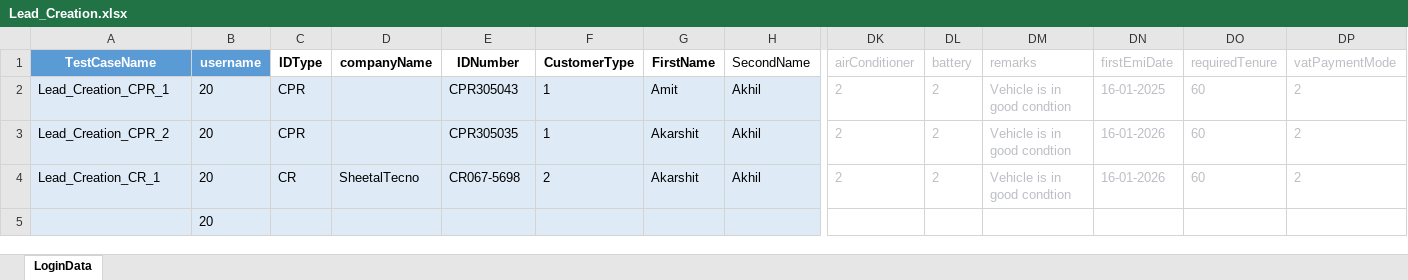
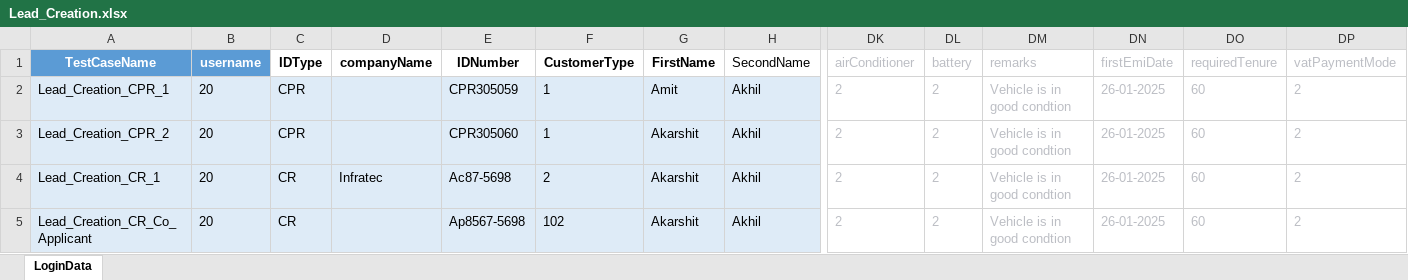
Before and after one commit to Akarshit172/web-automation-framework, an Excel workbook: resources/test_data/Lead_Creation.xlsx, sheet LoginData, drawn as a sheet; only a part is shown, gaps mark what is left out; values as stored, in another font and other column widths than the file's, no borders; table styles not drawn; removed rows and columns are numbered as before the commit, all else as after; rows hold the shown columns only; the diff names each change by its address in the sheet, - before the commit and + after, or states it on an @@ line.

Commit message:
Adding code

```diff
--- a/resources/test_data/Lead_Creation.xlsx (sheet LoginData)
+++ b/resources/test_data/Lead_Creation.xlsx (sheet LoginData)
-E2 (IDNumber): CPR305043
+E2 (IDNumber): CPR305059
-DN2 (firstEmiDate): 16-01-2025
+DN2 (firstEmiDate): 26-01-2025
-E3 (IDNumber): CPR305035
+E3 (IDNumber): CPR305060
-DN3:DN4 (firstEmiDate): 16-01-2026
+DN3:DN4 (firstEmiDate): 26-01-2025
-D4 (companyName): SheetalTecno
+D4 (companyName): Infratec
-E4 (IDNumber): CR067-5698
+E4 (IDNumber): Ac87-5698
-row 5:  | 20
+row 5: Lead_Creation_CR_Co_Applicant | 20 | CR |  | Ap8567-5698 | 102 | Akarshit | Akhil | 2 | 2 | Vehicle is in good condtion | 26-01-2025 | 60 | 2
```
